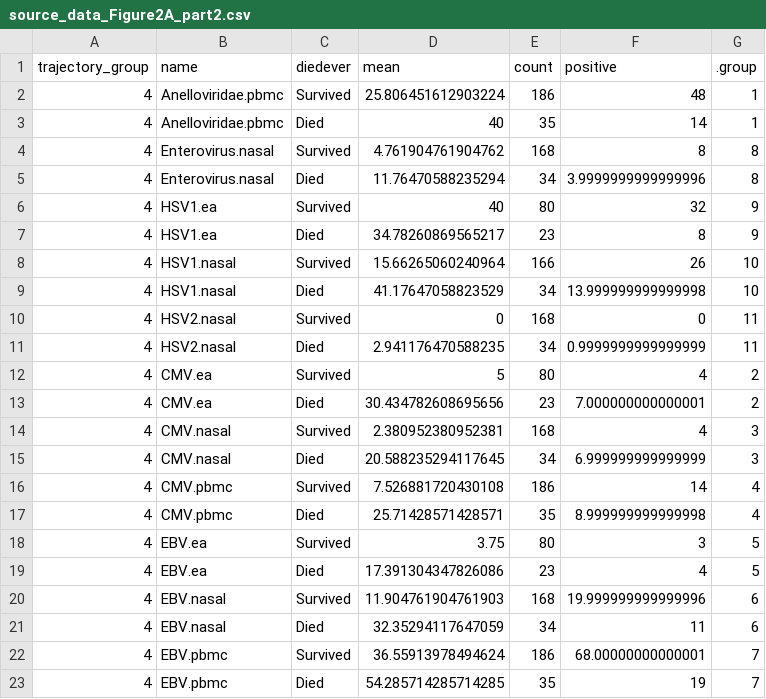
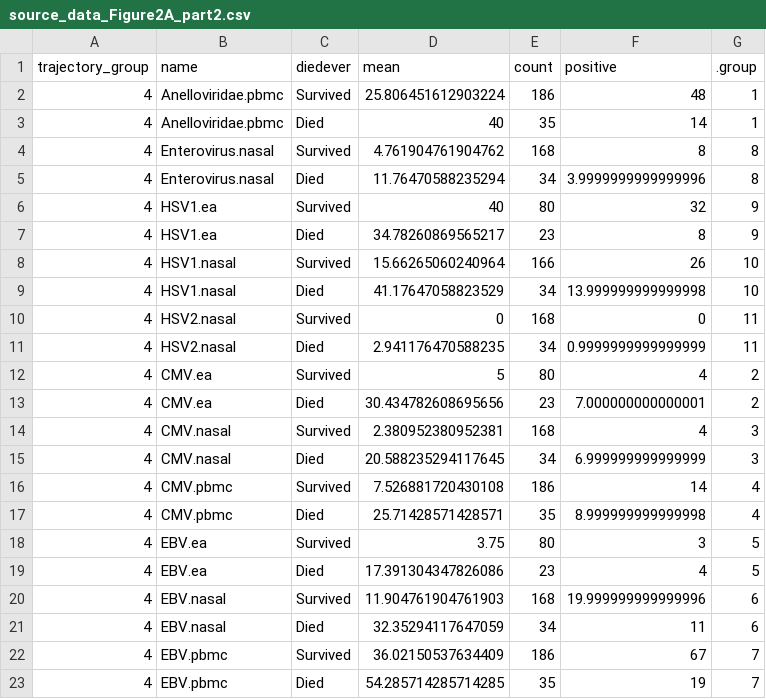
Before and after one commit to joannarce/impacc-public-code, a CSV file: chronic_viruses_manuscript/Figure2/output/source_data_Figure2A_part2.csv, drawn as a sheet.

```diff
--- a/chronic_viruses_manuscript/Figure2/output/source_data_Figure2A_part2.csv
+++ b/chronic_viruses_manuscript/Figure2/output/source_data_Figure2A_part2.csv
@@ -21,3 +21,3 @@ trajectory_group,name,diedever,mean,count,positive,.group
 4,EBV.nasal,Died,32.35294117647059,34,11,6
-4,EBV.pbmc,Survived,36.55913978494624,186,68.00000000000001,7
+4,EBV.pbmc,Survived,36.02150537634409,186,67,7
 4,EBV.pbmc,Died,54.285714285714285,35,19,7
```
Also changed, not shown: chronic_viruses_manuscript/Figure2/output/Supplemental_Data_1_part2.csv, chronic_viruses_manuscript/Figure2/output/Supplemental_Data_1_part4.csv, 41 other files.
